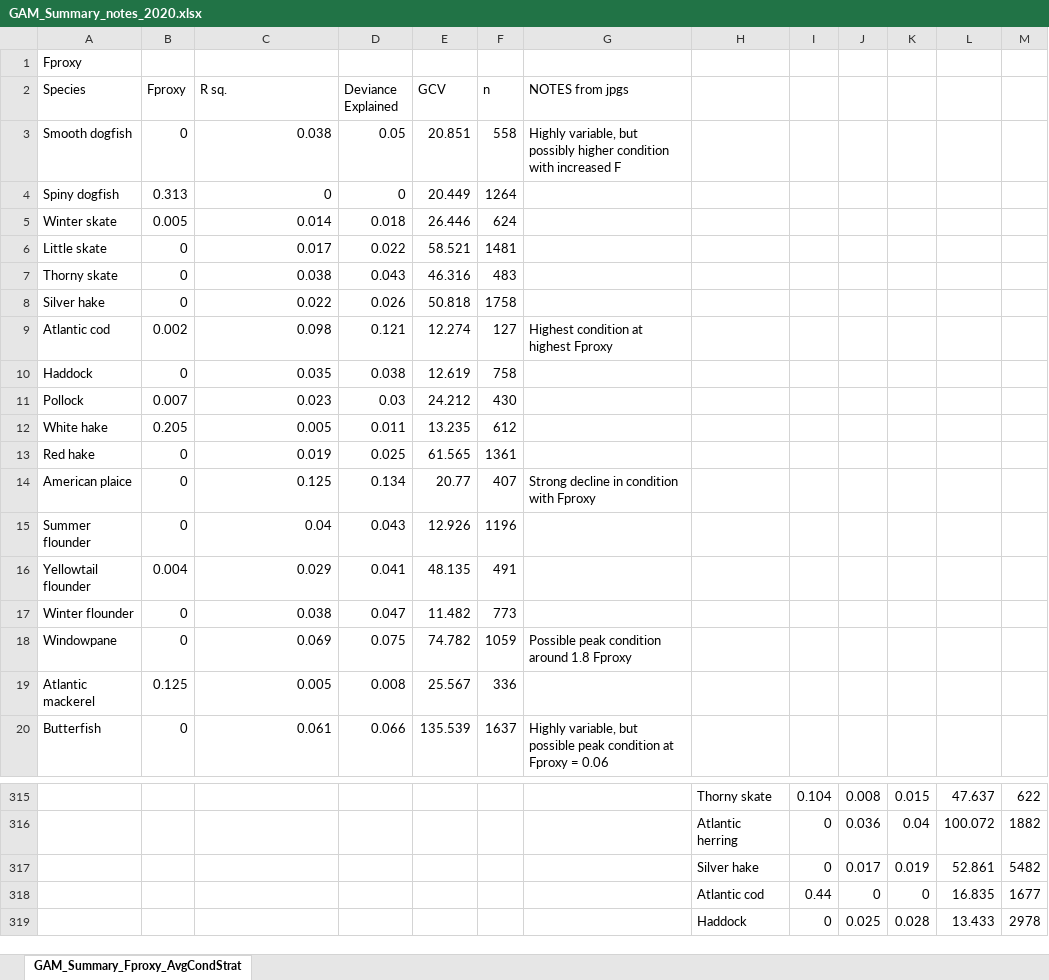
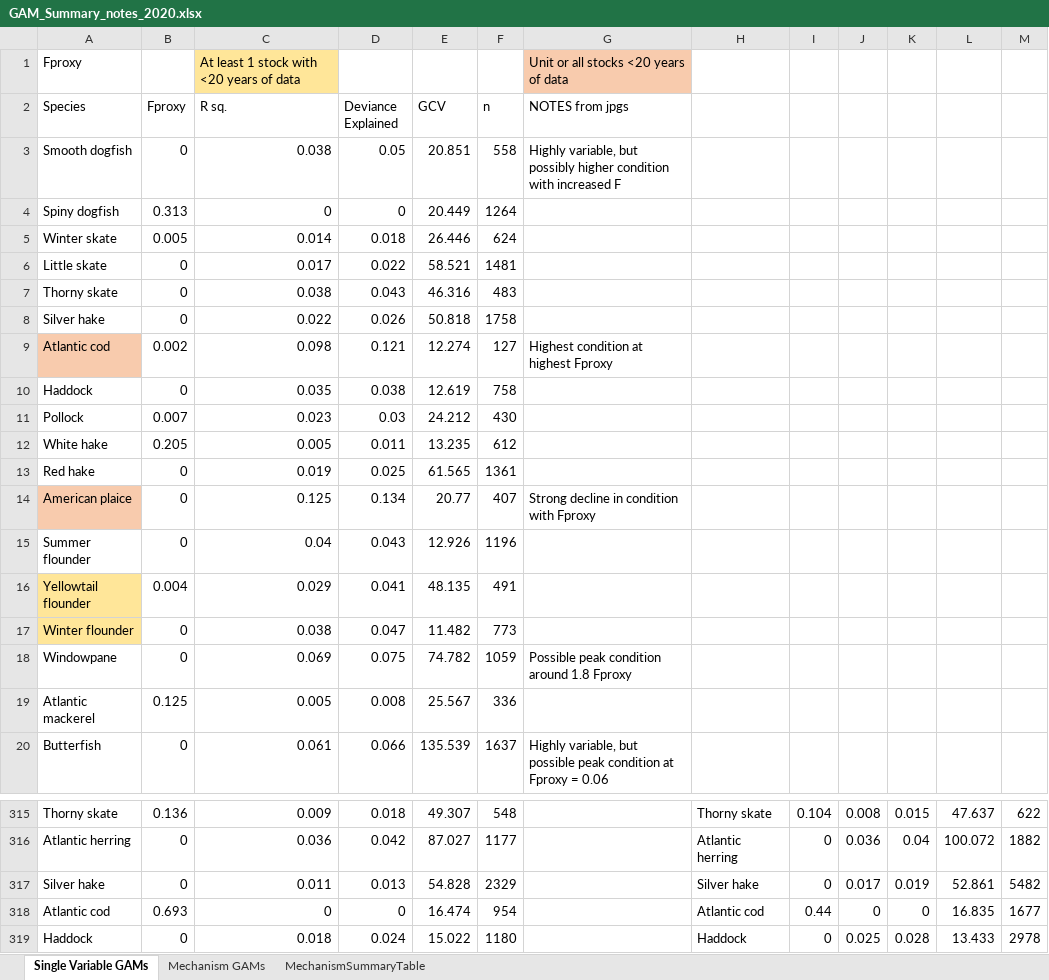
Before and after one commit to Laurels1/Condition, an Excel workbook: GAM_Summary_notes_2020.xlsx, sheet Single Variable GAMs, drawn as a sheet; only a part is shown, gaps mark what is left out; values as stored, in another font and other column widths than the file's, no borders; conditional formats not drawn; the diff covers the shown part only; the diff names each change by its address in the sheet, - before the commit and + after, or states it on an @@ line.

Commit message:
Checked for missing Fmsy and Total Biomass data and ran mechanism model including these two (didn't run past thorny skate due to missing data)

```diff
--- a/GAM_Summary_notes_2020.xlsx (sheet Single Variable GAMs)
+++ b/GAM_Summary_notes_2020.xlsx (sheet Single Variable GAMs)
-sheet tab: GAM_Summary_Fproxy_AvgCondStrat
+sheet tab: Single Variable GAMs
+sheet tab: Mechanism GAMs
+sheet tab: MechanismSummaryTable
-C1 (R sq.): (empty)
+C1 (R sq.): At least 1 stock with <20 years of data
-C1 fill: none
+C1 fill: #FFE699
-G1 (NOTES from jpgs): (empty)
+G1 (NOTES from jpgs): Unit or all stocks <20 years of data
-G1 fill: none
+G1 fill: #F8CBAD
-A9 fill: none
+A9 fill: #F8CBAD
-A14 fill: none
+A14 fill: #F8CBAD
-A16:A17 fill: none
+A16:A17 fill: #FFE699
-A315 (Species): (empty)
+A315 (Species): Thorny skate
-B315 (Fproxy): (empty)
+B315 (Fproxy): 0.136
-C315 (R sq.): (empty)
+C315 (R sq.): 0.009
-D315 (Deviance Explained): (empty)
+D315 (Deviance Explained): 0.018
-E315 (GCV): (empty)
+E315 (GCV): 49.307
-F315 (n): (empty)
+F315 (n): 548
-A316 (Species): (empty)
+A316 (Species): Atlantic herring
-B316:B317 (Fproxy): (empty)
+B316:B317 (Fproxy): 0
-C316 (R sq.): (empty)
+C316 (R sq.): 0.036
-D316 (Deviance Explained): (empty)
+D316 (Deviance Explained): 0.042
-E316 (GCV): (empty)
+E316 (GCV): 87.027
-F316 (n): (empty)
+F316 (n): 1177
-A317 (Species): (empty)
+A317 (Species): Silver hake
-C317 (R sq.): (empty)
+C317 (R sq.): 0.011
-D317 (Deviance Explained): (empty)
+D317 (Deviance Explained): 0.013
-E317 (GCV): (empty)
+E317 (GCV): 54.828
-F317 (n): (empty)
+F317 (n): 2329
-A318 (Species): (empty)
+A318 (Species): Atlantic cod
-B318 (Fproxy): (empty)
+B318 (Fproxy): 0.693
-C318 (R sq.): (empty)
+C318 (R sq.): 0
-D318 (Deviance Explained): (empty)
+D318 (Deviance Explained): 0
-E318 (GCV): (empty)
+E318 (GCV): 16.474
-F318 (n): (empty)
+F318 (n): 954
-A319 (Species): (empty)
+A319 (Species): Haddock
-B319 (Fproxy): (empty)
+B319 (Fproxy): 0
-C319 (R sq.): (empty)
+C319 (R sq.): 0.018
-D319 (Deviance Explained): (empty)
+D319 (Deviance Explained): 0.024
-E319 (GCV): (empty)
+E319 (GCV): 15.022
-F319 (n): (empty)
+F319 (n): 1180
```
Also changed, not shown: 36 added rows, 4 removed rows, 127 edited cells and cell formats elsewhere in this sheet, 2 other files.
